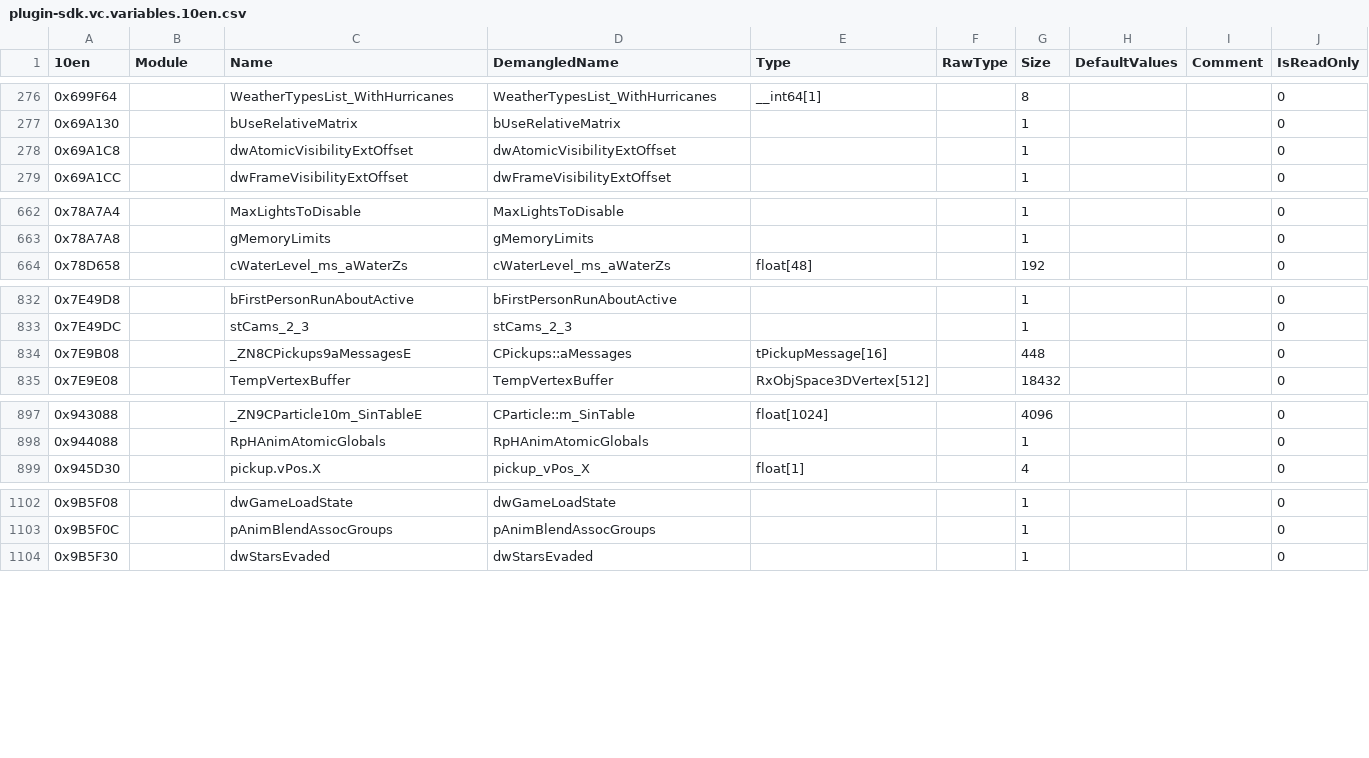
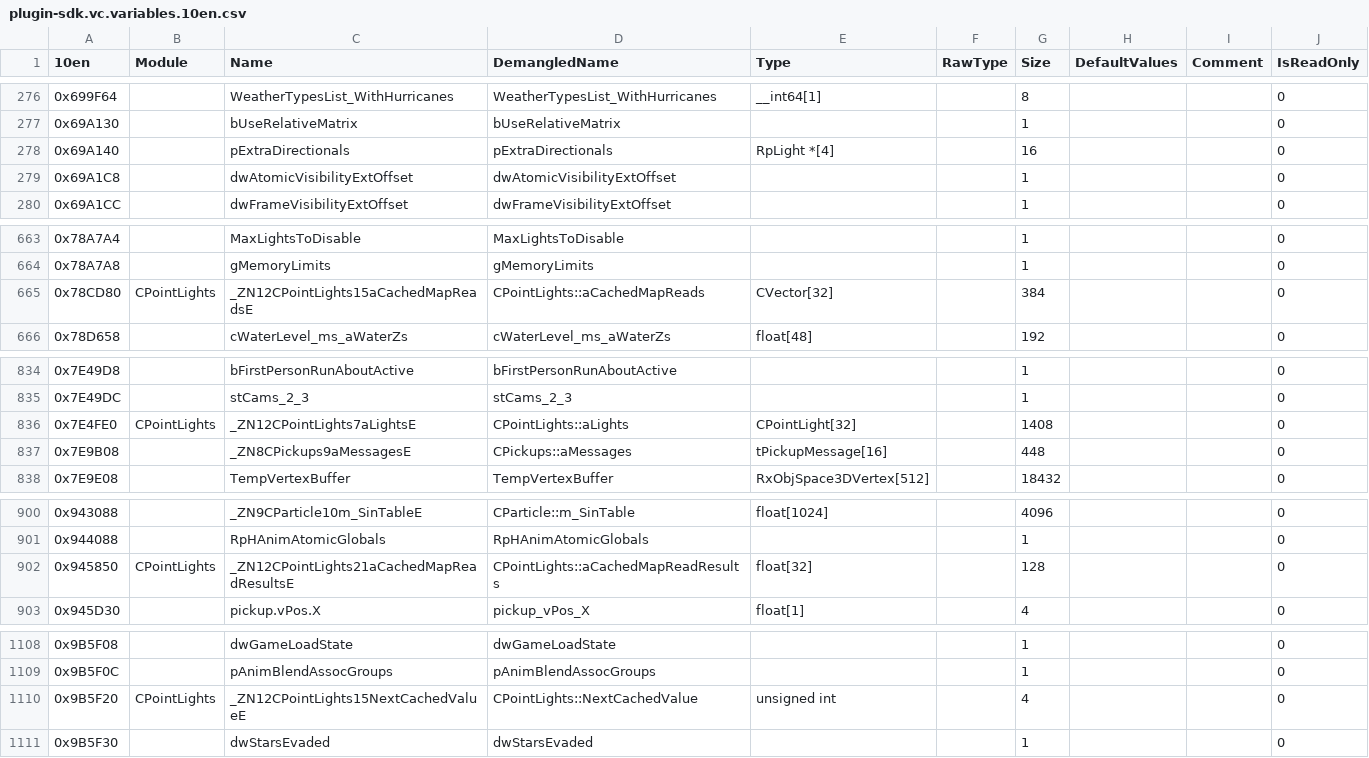
Before and after one commit to DK22Pac/gta_idb, a CSV file: database/gtavc/plugin-sdk.vc.variables.10en.csv, drawn as a sheet; only a part is shown, gaps mark what is left out; the diff covers the shown part only; the diff names each change by its address in the sheet, - before the commit and + after, or states it on an @@ line.

Commit message:
CPointlights update

```diff
--- a/database/gtavc/plugin-sdk.vc.variables.10en.csv
+++ b/database/gtavc/plugin-sdk.vc.variables.10en.csv
+row 278: 0x69A140 |  | pExtraDirectionals | pExtraDirectionals | RpLight *[4] |  | 16 |  |  | 0
+row 665: 0x78CD80 | CPointLights | _ZN12CPointLights15aCachedMapReadsE | CPointLights::aCachedMapReads | CVector[32] |  | 384 |  |  | 0
+row 836: 0x7E4FE0 | CPointLights | _ZN12CPointLights7aLightsE | CPointLights::aLights | CPointLight[32] |  | 1408 |  |  | 0
+row 902: 0x945850 | CPointLights | _ZN12CPointLights21aCachedMapReadResultsE | CPointLights::aCachedMapReadResults | float[32] |  | 128 |  |  | 0
+row 1110: 0x9B5F20 | CPointLights | _ZN12CPointLights15NextCachedValueE | CPointLights::NextCachedValue | unsigned int |  | 4 |  |  | 0
```
Also changed, not shown: 3 added rows and 3 edited cells elsewhere in this file, database/gtavc/plugin-sdk.vc.variables.11en.csv, database/gtavc/plugin-sdk.vc.variables.steam.csv, 9 other files.
